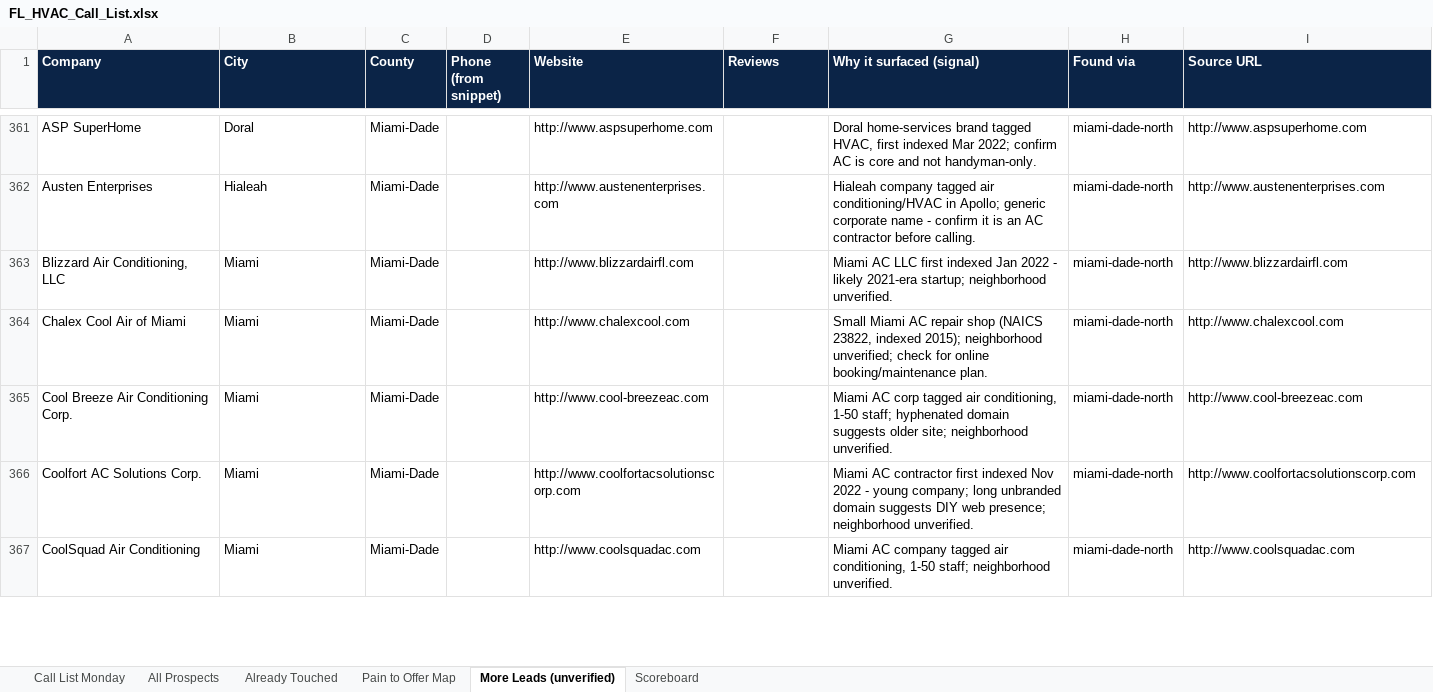
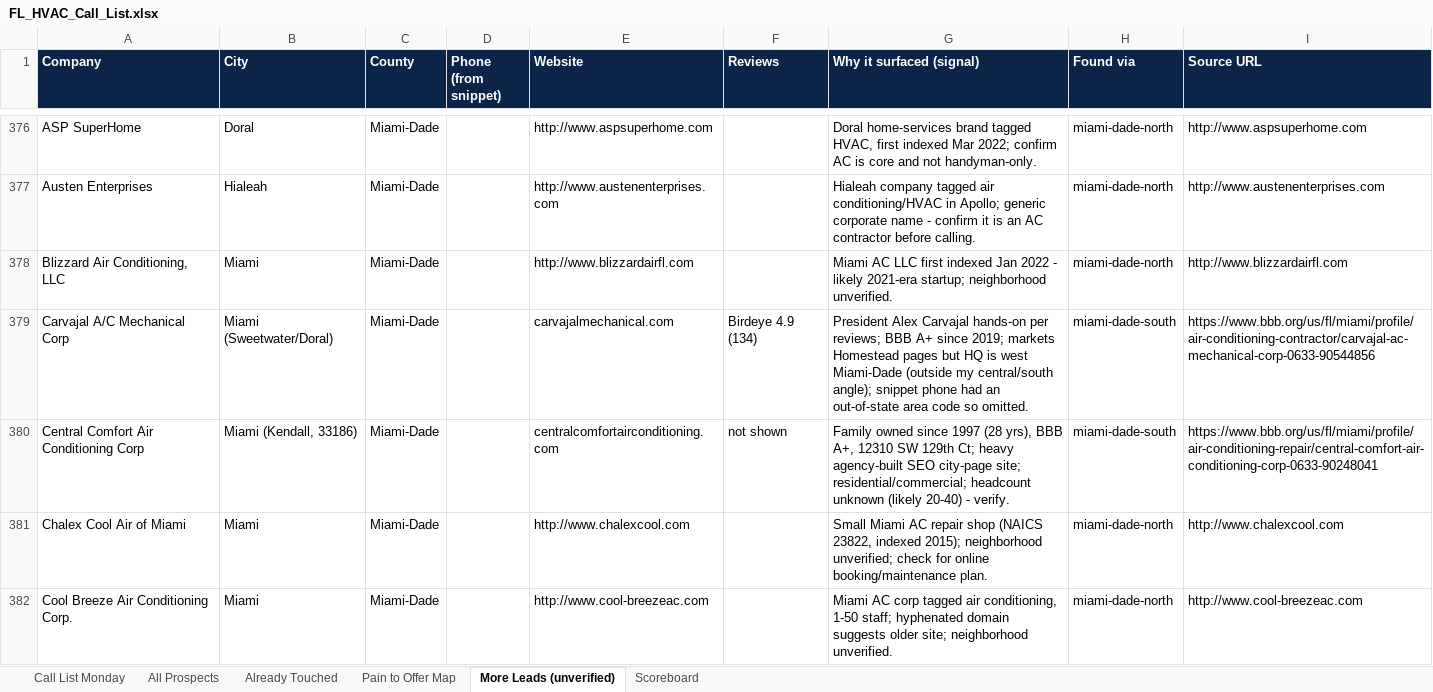
Before and after one commit to afflick2858/adhd, an Excel workbook: marketing/hvac/first-client/FL_HVAC_Call_List.xlsx, sheet More Leads (unverified), drawn as a sheet; only a part is shown, gaps mark what is left out; the shorter side is filled out with more unchanged rows; values as stored, in another font and other column widths than the file's, no borders; the diff covers the shown part only; the diff names each change by its address in the sheet, - before the commit and + after, or states it on an @@ line.

```diff
--- a/marketing/hvac/first-client/FL_HVAC_Call_List.xlsx (sheet More Leads (unverified))
+++ b/marketing/hvac/first-client/FL_HVAC_Call_List.xlsx (sheet More Leads (unverified))
+row 379: Carvajal A/C Mechanical Corp | Miami (Sweetwater/Doral) | Miami-Dade |  | carvajalmechanical.com | Birdeye 4.9 (134) | President Alex Carvajal hands-on per reviews; BBB A+ since 2019; markets Homestead pages but HQ is west Miami-Dade (outside my central/south angle); snippet phone had an out-of-state area code so omitted. | miami-dade-south | https://www.bbb.org/us/fl/miami/profile/air-conditioning-contractor/carvajal-ac-mechanical-corp-0633-90544856
+row 380: Central Comfort Air Conditioning Corp | Miami (Kendall, 33186) | Miami-Dade |  | centralcomfortairconditioning.com | not shown | Family owned since 1997 (28 yrs), BBB A+, 12310 SW 129th Ct; heavy agency-built SEO city-page site; residential/commercial; headcount unknown (likely 20-40) - verify. | miami-dade-south | https://www.bbb.org/us/fl/miami/profile/air-conditioning-repair/central-comfort-air-conditioning-corp-0633-90248041
```
Also changed, not shown: 38 added rows and 20 removed rows elsewhere in this sheet, sheet All Prospects, sheet Call List Monday, 5 other files.
